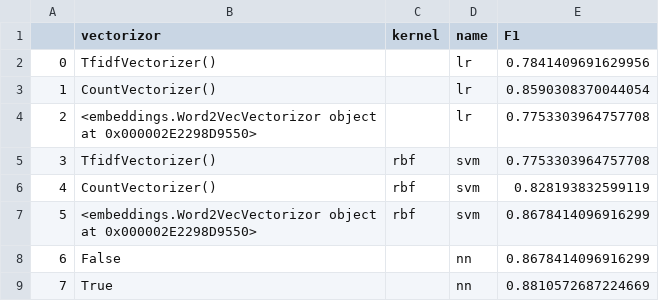
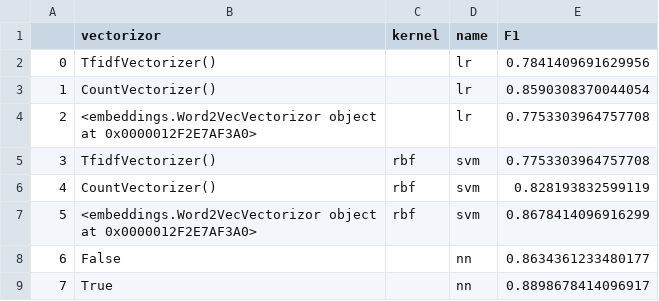
Before and after one commit to jordanIAxelrod/MaterialsGenomeInitiative, a CSV file: results/results.csv, drawn as a sheet.

```diff
--- a/results/results.csv
+++ b/results/results.csv
@@ -3,7 +3,7 @@
 1,CountVectorizer(),,lr,0.8590308370044054
-2,<embeddings.Word2VecVectorizor object at 0x000002E2298D9550>,,lr,0.7753303964757708
+2,<embeddings.Word2VecVectorizor object at 0x0000012F2E7AF3A0>,,lr,0.7753303964757708
 3,TfidfVectorizer(),rbf,svm,0.7753303964757708
 4,CountVectorizer(),rbf,svm,0.828193832599119
-5,<embeddings.Word2VecVectorizor object at 0x000002E2298D9550>,rbf,svm,0.8678414096916299
-6,False,,nn,0.8678414096916299
-7,True,,nn,0.8810572687224669
+5,<embeddings.Word2VecVectorizor object at 0x0000012F2E7AF3A0>,rbf,svm,0.8678414096916299
+6,False,,nn,0.8634361233480177
+7,True,,nn,0.8898678414096917
```
Also changed, not shown: 2 other files.
